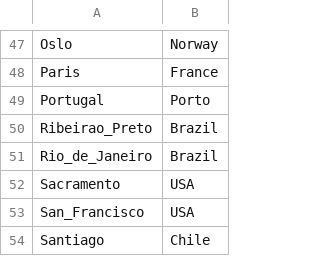
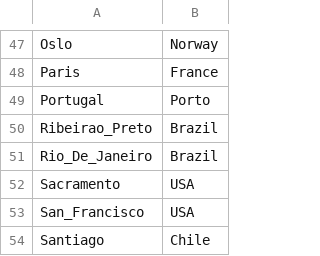
Before and after one commit to MetaSUB/metasub-scripts, a CSV file: city_names.csv, drawn as a sheet; only a part is shown, gaps mark what is left out.

Commit message:
updated rio city name

```diff
--- a/city_names.csv
+++ b/city_names.csv
@@ -50,3 +50,3 @@ Portugal,Porto
 Ribeirao_Preto,Brazil
-Rio_de_Janeiro,Brazil
+Rio_De_Janeiro,Brazil
 Sacramento,USA
```
Also changed, not shown: 2 other files.
